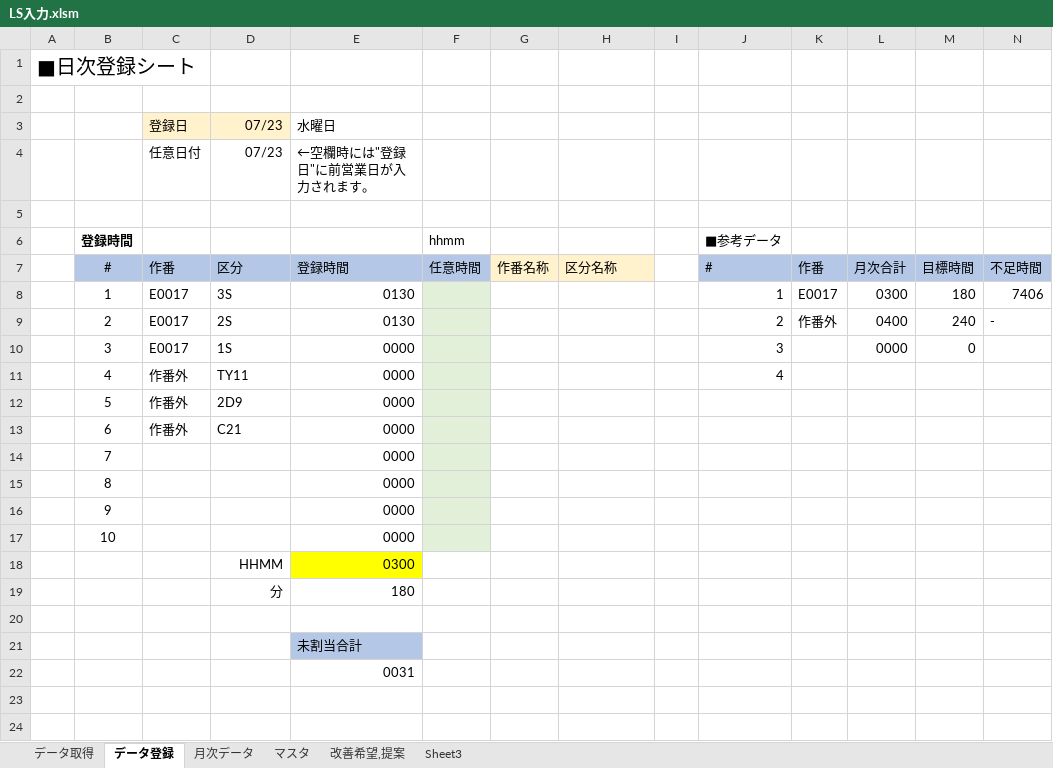
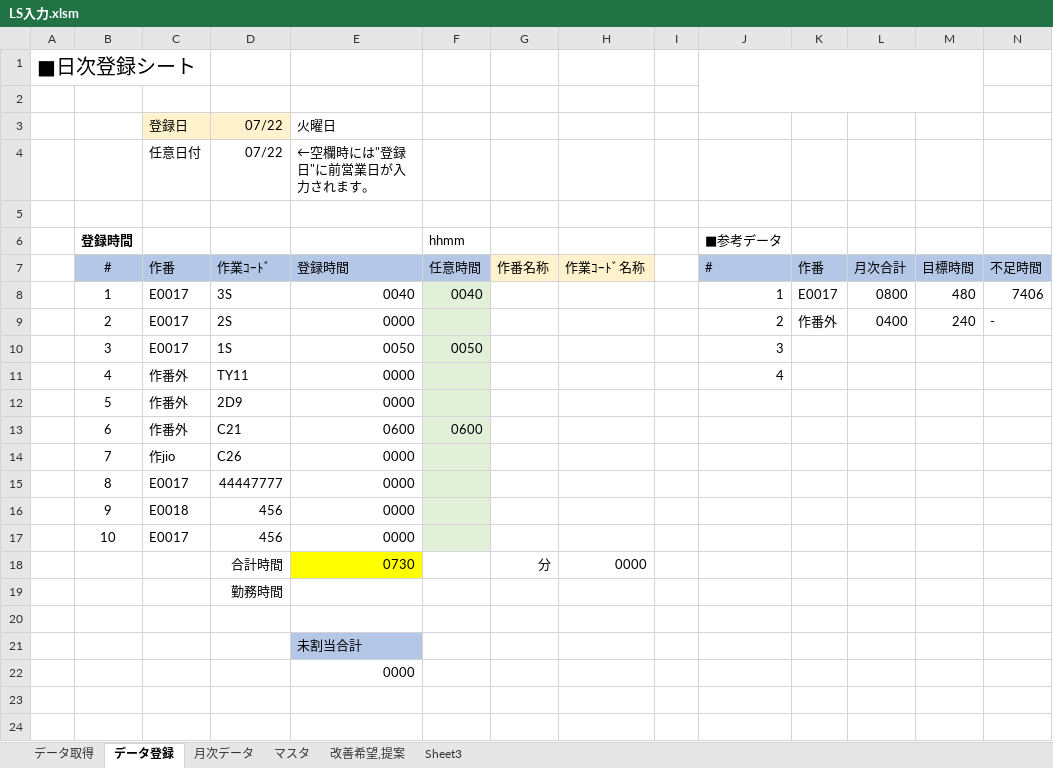
Before and after one commit to Ibar-Aki/vba-files, an Excel workbook: LS入力/LS入力.xlsm, sheet データ登録, drawn as a sheet; only a part is shown; values as stored, in another font and other column widths than the file's, no borders; charts and pictures not drawn; removed rows and columns are numbered as before the commit, all else as after; rows hold the shown columns only; the diff names each change by its address in the sheet, - before the commit and + after, or states it on an @@ line.

```diff
--- a/LS入力/LS入力.xlsm (sheet データ登録)
+++ b/LS入力/LS入力.xlsm (sheet データ登録)
+J1:M2 merged
-D3:D4: 07/23
+D3:D4: 07/22
-E3: 水曜日
+E3: 火曜日
-D7: 区分
+D7: 作業ｺｰﾄﾞ
-H7: 区分名称
+H7: 作業ｺｰﾄﾞ名称
-E8: 0130
+E8: 0040
-F8: (empty)
+F8: 0040
-L8: 0300
+L8: 0800
-M8: 180
+M8: 480
-E9: 0130
+E9: 0000
-E10: 0000
+E10: 0050
-F10: (empty)
+F10: 0050
-L10: 0000
+L10: (empty)
-M10: 0
+M10: (empty)
-E13: 0000
+E13: 0600
-F13: (empty)
+F13: 0600
-C14: (empty)
+C14: 作jio
-D14: (empty)
+D14: C26
-C15: (empty)
+C15: E0017
-D15: (empty)
+D15: 44447777
-C16: (empty)
+C16: E0018
-D16:D17: (empty)
+D16:D17: 456
-C17: (empty)
+C17: E0017
-row 18:  |  |  | HHMM | 0300
-row 19:  |  |  | 分 | 180
+row 18:  |  |  | 合計時間 | 0730 |  | 分 | 0000
+row 19:  |  |  | 勤務時間
-E22: 0031
+E22: 0000
```
Also changed, not shown: sheet データ取得, sheet 月次データ, sheet マスタ, sheet Sheet3, sheet 改善希望,提案, formulas that keep their value, 27 other files.
